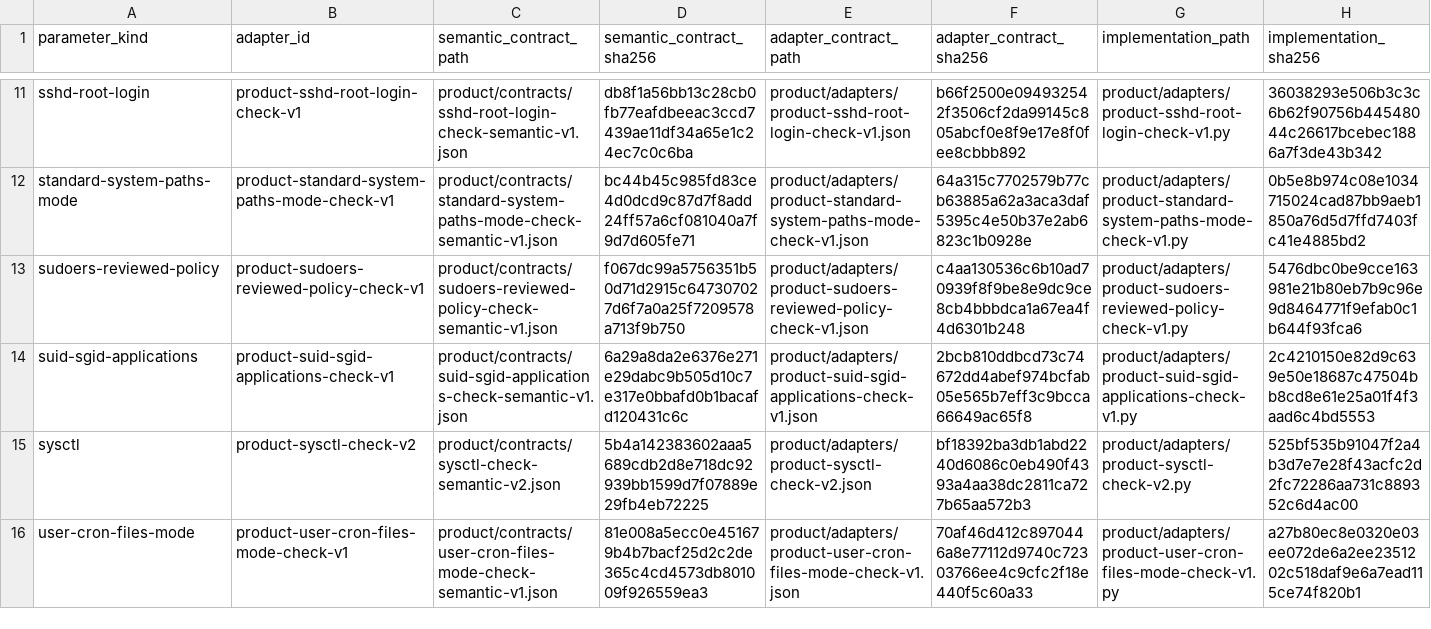
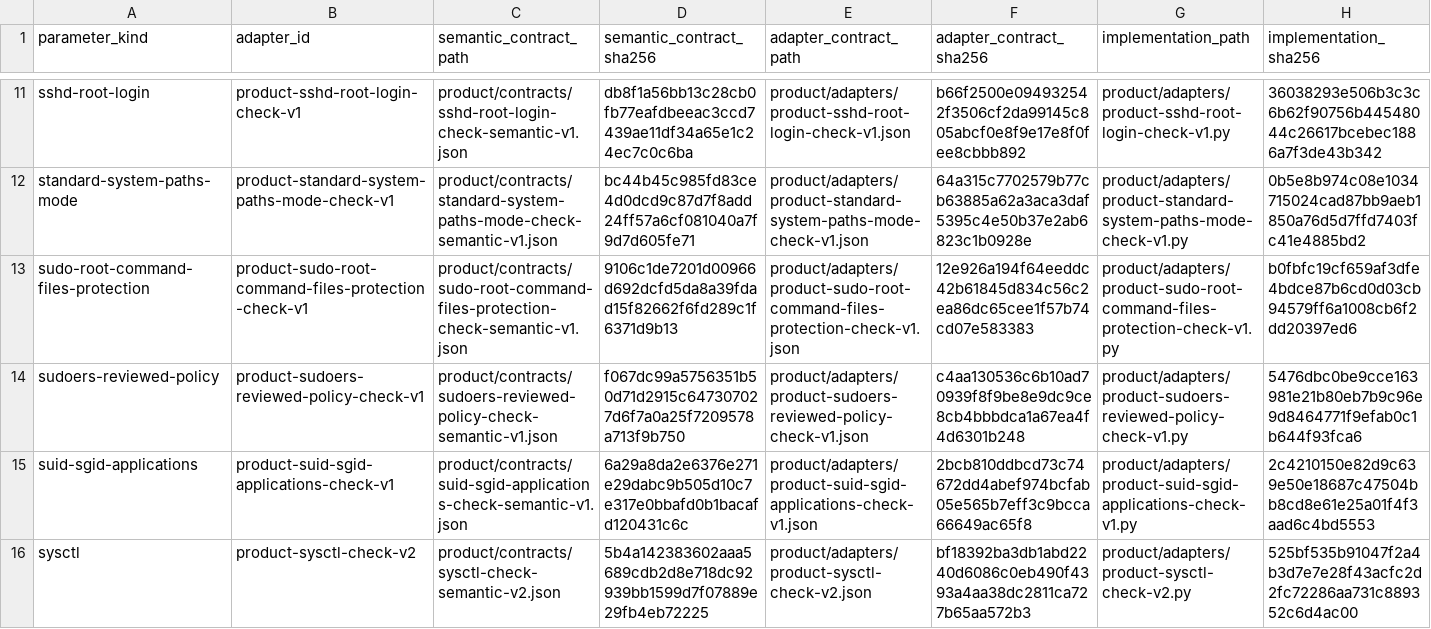
Before and after one commit to rasav65/SecureLinux-Policy, a TSV file: product/ADAPTER-REGISTRY.tsv, drawn as a sheet; only a part is shown, gaps mark what is left out; the shorter side is filled out with more unchanged rows.

```diff
--- a/product/ADAPTER-REGISTRY.tsv
+++ b/product/ADAPTER-REGISTRY.tsv
@@ -12,2 +12,3 @@ sshd-root-login	product-sshd-root-login-check-v1	product/contracts/sshd-root-log
 standard-system-paths-mode	product-standard-system-paths-mode-check-v1	product/contracts/standard-system-paths-mode-check-semantic-v1.json	bc44b45c985fd83ce4d0dcd9c87d7f8add24ff57a6cf081040a7f9d7d605fe71	product/adapters/product-standard-system-paths-mode-check-v1.json	64a315c7702579b77cb63885a62a3aca3daf5395c4e50b37e2ab6823c1b0928e	product/adapters/product-standard-system-paths-mode-check-v1.py	0b5e8b974c08e1034715024cad87bb9aeb1850a76d5d7ffd7403fc41e4885bd2
+sudo-root-command-files-protection	product-sudo-root-command-files-protection-check-v1	product/contracts/sudo-root-command-files-protection-check-semantic-v1.json	9106c1de7201d00966d692dcfd5da8a39fdad15f82662f6fd289c1f6371d9b13	product/adapters/product-sudo-root-command-files-protection-check-v1.json	12e926a194f64eeddc42b61845d834c56c2ea86dc65cee1f57b74cd07e583383	product/adapters/product-sudo-root-command-files-protection-check-v1.py	b0fbfc19cf659af3dfe4bdce87b6cd0d03cb94579ff6a1008cb6f2dd20397ed6
 sudoers-reviewed-policy	product-sudoers-reviewed-policy-check-v1	product/contracts/sudoers-reviewed-policy-check-semantic-v1.json	f067dc99a5756351b50d71d2915c647307027d6f7a0a25f7209578a713f9b750	product/adapters/product-sudoers-reviewed-policy-check-v1.json	c4aa130536c6b10ad70939f8f9be8e9dc9ce8cb4bbbdca1a67ea4f4d6301b248	product/adapters/product-sudoers-reviewed-policy-check-v1.py	5476dbc0be9cce163981e21b80eb7b9c96e9d8464771f9efab0c1b644f93fca6
```
Also changed, not shown: controls/fstec-core/linux-2022/CONTROL-MANIFEST.tsv, index/source-v4/CLOSURE-CONTRACT.tsv, 30 other files.
